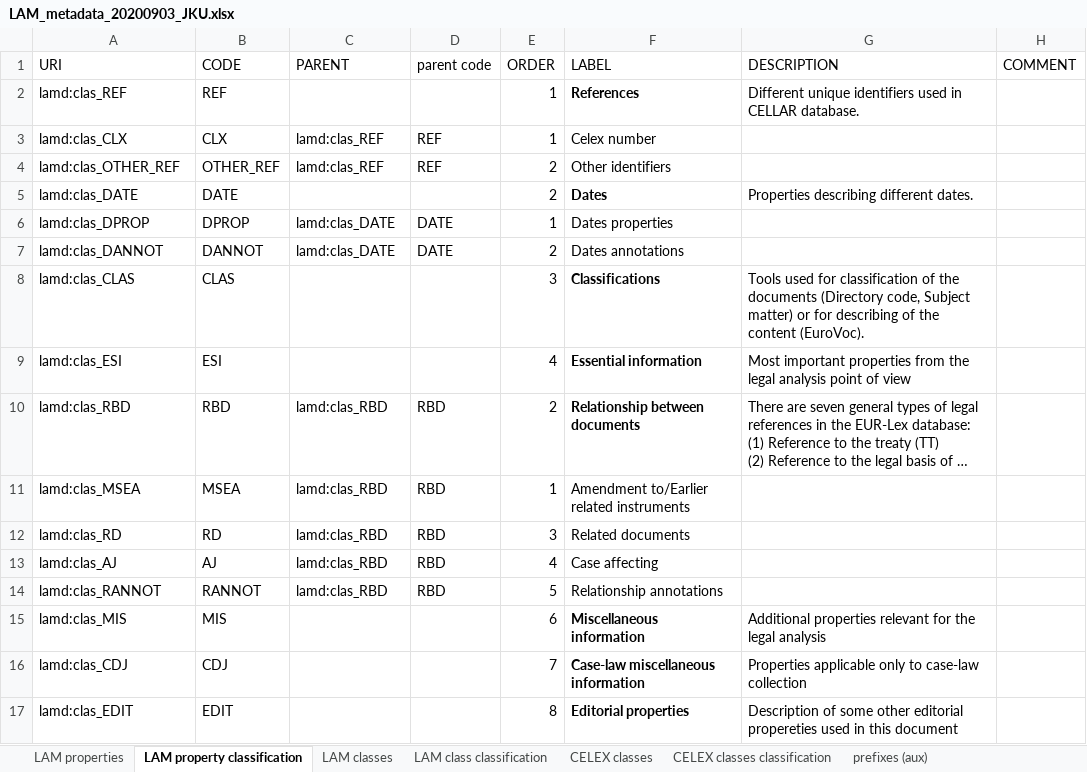
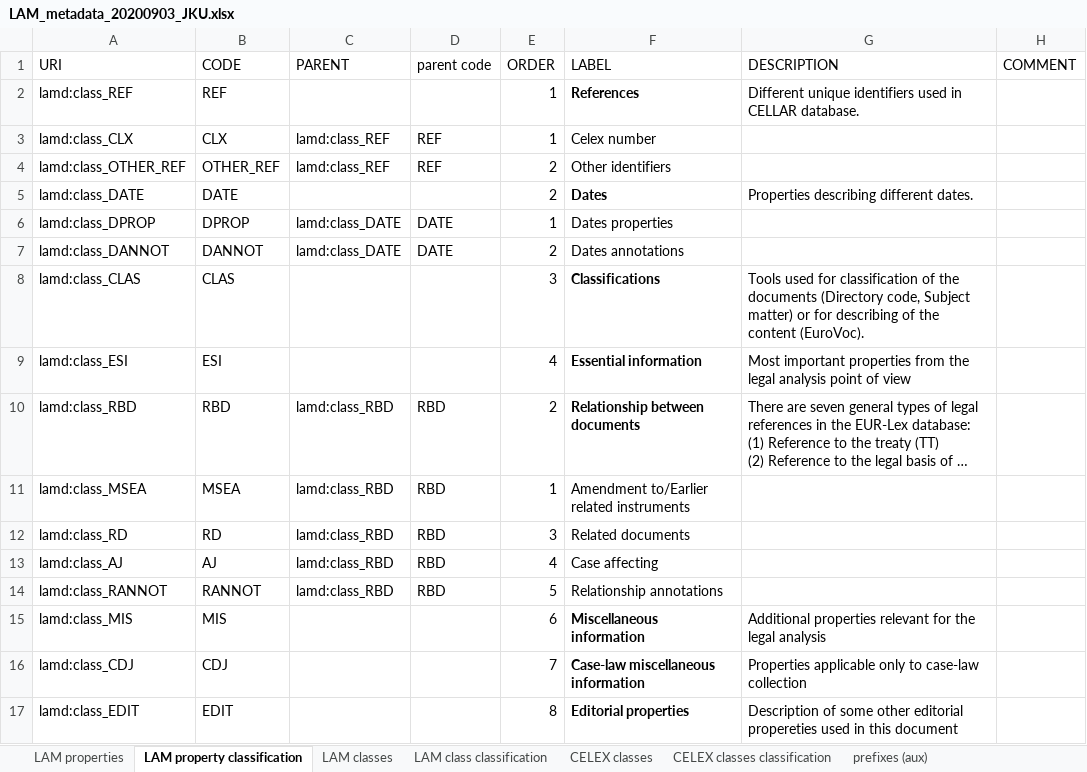
Before and after one commit to meaningfy-ws/lam4vb3, an Excel workbook: resources/input_workbook/LAM_metadata_20200903_JKU.xlsx, sheet LAM property classification, drawn as a sheet; long unchanged cells end in …; values as stored, in another font and other column widths than the file's, no borders; charts and pictures not drawn; the diff names each change by its address in the sheet, - before the commit and + after, or states it on an @@ line.

```diff
--- a/resources/input_workbook/LAM_metadata_20200903_JKU.xlsx (sheet LAM property classification)
+++ b/resources/input_workbook/LAM_metadata_20200903_JKU.xlsx (sheet LAM property classification)
-A2 (URI): lamd:clas_REF
+A2 (URI): lamd:class_REF
-A3 (URI): lamd:clas_CLX
+A3 (URI): lamd:class_CLX
-C3:C4 (PARENT): lamd:clas_REF
+C3:C4 (PARENT): lamd:class_REF
-A4 (URI): lamd:clas_OTHER_REF
+A4 (URI): lamd:class_OTHER_REF
-A5 (URI): lamd:clas_DATE
+A5 (URI): lamd:class_DATE
-A6 (URI): lamd:clas_DPROP
+A6 (URI): lamd:class_DPROP
-C6:C7 (PARENT): lamd:clas_DATE
+C6:C7 (PARENT): lamd:class_DATE
-A7 (URI): lamd:clas_DANNOT
+A7 (URI): lamd:class_DANNOT
-A8 (URI): lamd:clas_CLAS
+A8 (URI): lamd:class_CLAS
-A9 (URI): lamd:clas_ESI
+A9 (URI): lamd:class_ESI
-A10 (URI): lamd:clas_RBD
+A10 (URI): lamd:class_RBD
-C10:C14 (PARENT): lamd:clas_RBD
+C10:C14 (PARENT): lamd:class_RBD
-A11 (URI): lamd:clas_MSEA
+A11 (URI): lamd:class_MSEA
-A12 (URI): lamd:clas_RD
+A12 (URI): lamd:class_RD
-A13 (URI): lamd:clas_AJ
+A13 (URI): lamd:class_AJ
-A14 (URI): lamd:clas_RANNOT
+A14 (URI): lamd:class_RANNOT
-A15 (URI): lamd:clas_MIS
+A15 (URI): lamd:class_MIS
-A16 (URI): lamd:clas_CDJ
+A16 (URI): lamd:class_CDJ
-A17 (URI): lamd:clas_EDIT
+A17 (URI): lamd:class_EDIT
```
Also changed, not shown: sheet LAM properties, sheet LAM classes, sheet CELEX classes classification, sheet LAM class classification, sheet CELEX classes, sheet prefixes (aux), formulas that keep their value, charts or pictures, 5 other files.
